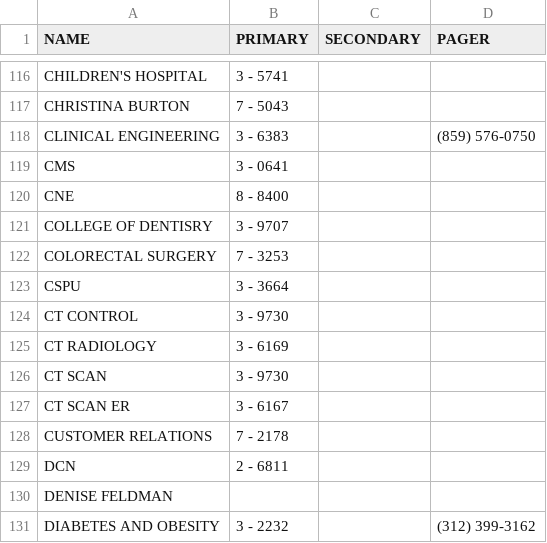
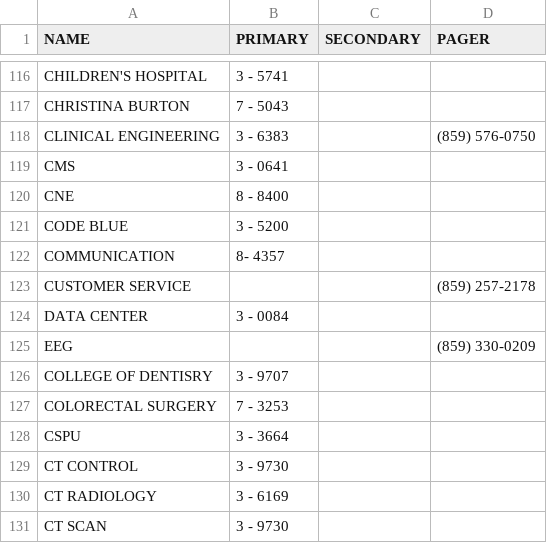
Before and after one commit to dirtydanisreal/numberData, a CSV file: numberData.csv, drawn as a sheet; only a part is shown, gaps mark what is left out; the shorter side is filled out with more unchanged rows; the diff names each change by its address in the sheet, - before the commit and + after, or states it on an @@ line.

Commit message:
Update numberData.csv

```diff
--- a/numberData.csv
+++ b/numberData.csv
+row 121: CODE BLUE | 3 - 5200
+row 122: COMMUNICATION | 8- 4357
+row 123: CUSTOMER SERVICE |  |  | (859) 257-2178
+row 124: DATA CENTER | 3 - 0084
+row 125: EEG |  |  | (859) 330-0209
```
